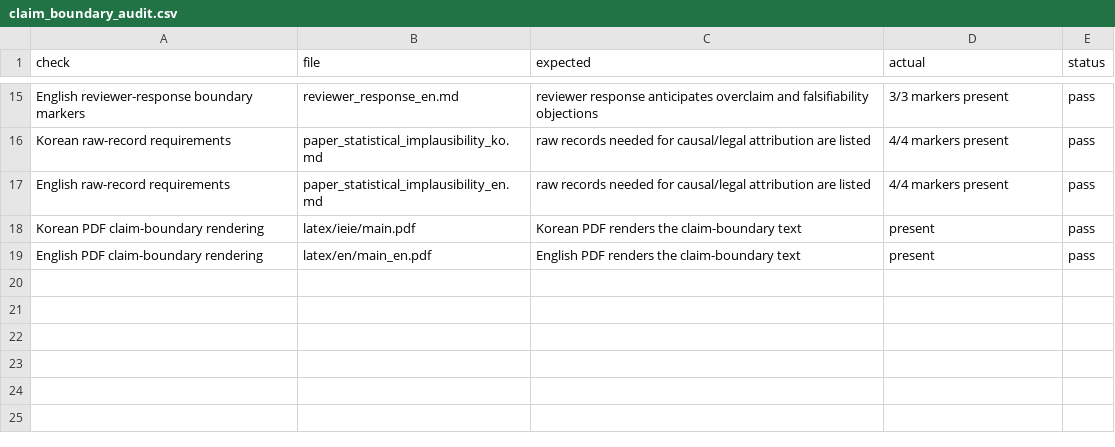
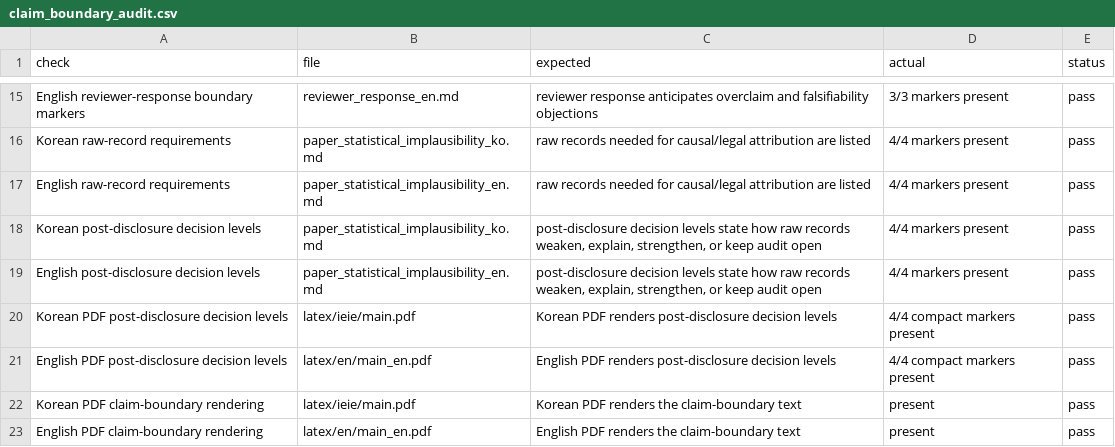
Before and after one commit to junho0331s/election-duplicate-statistical-review, a CSV file: outputs/claim_boundary_audit.csv, drawn as a sheet; only a part is shown, gaps mark what is left out; the diff names each change by its address in the sheet, - before the commit and + after, or states it on an @@ line.

Commit message:
Add post-disclosure decision levels

```diff
--- a/outputs/claim_boundary_audit.csv
+++ b/outputs/claim_boundary_audit.csv
+row 18: Korean post-disclosure decision levels | paper_statistical_implausibility_ko.md | post-disclosure decision levels state how raw records weaken, explain, strengthen, or keep audit open | 4/4 markers present | pass
+row 19: English post-disclosure decision levels | paper_statistical_implausibility_en.md | post-disclosure decision levels state how raw records weaken, explain, strengthen, or keep audit open | 4/4 markers present | pass
+row 20: Korean PDF post-disclosure decision levels | latex/ieie/main.pdf | Korean PDF renders post-disclosure decision levels | 4/4 compact markers present | pass
+row 21: English PDF post-disclosure decision levels | latex/en/main_en.pdf | English PDF renders post-disclosure decision levels | 4/4 compact markers present | pass
```
Also changed, not shown: outputs/checksums_sha256.csv, outputs/pre_submission_audit.csv, 29 other files.
